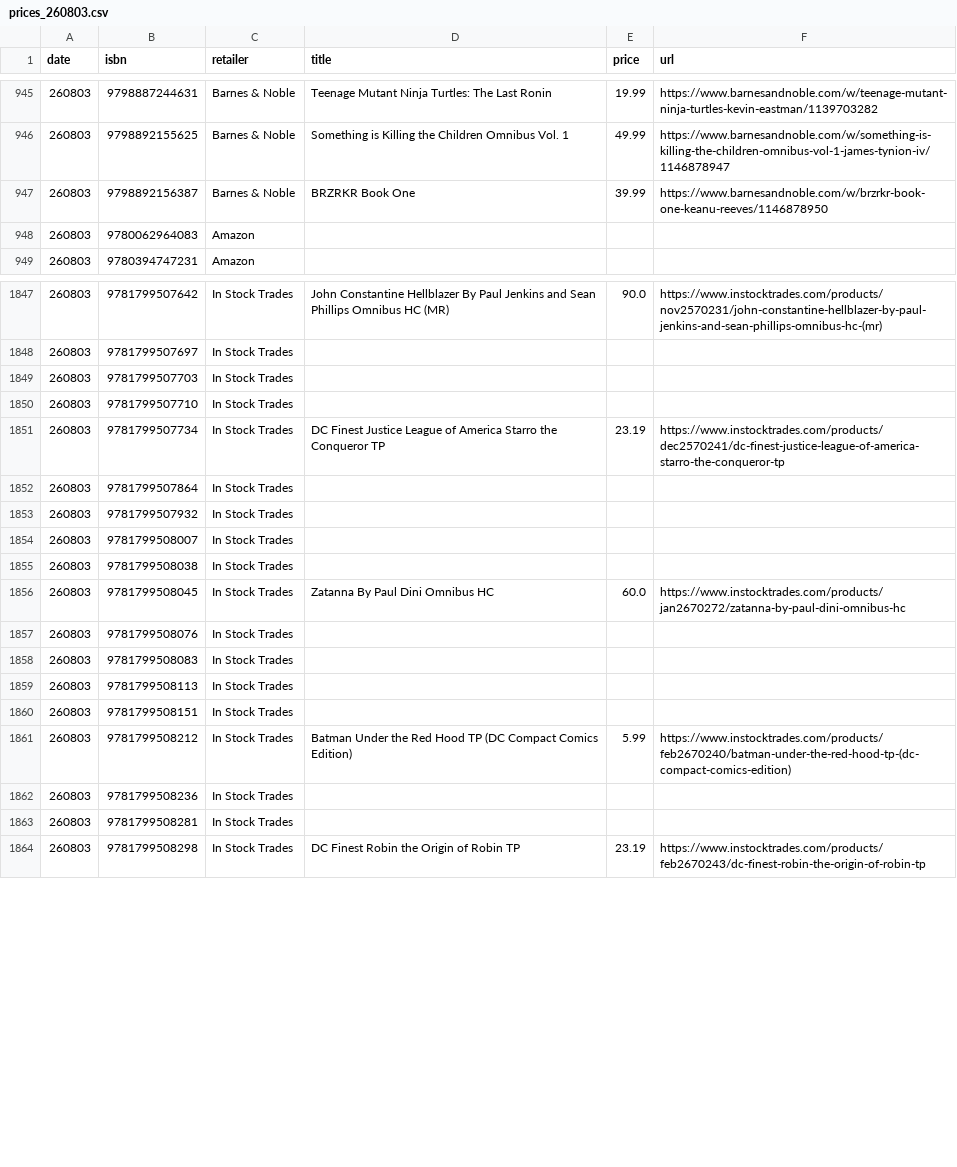
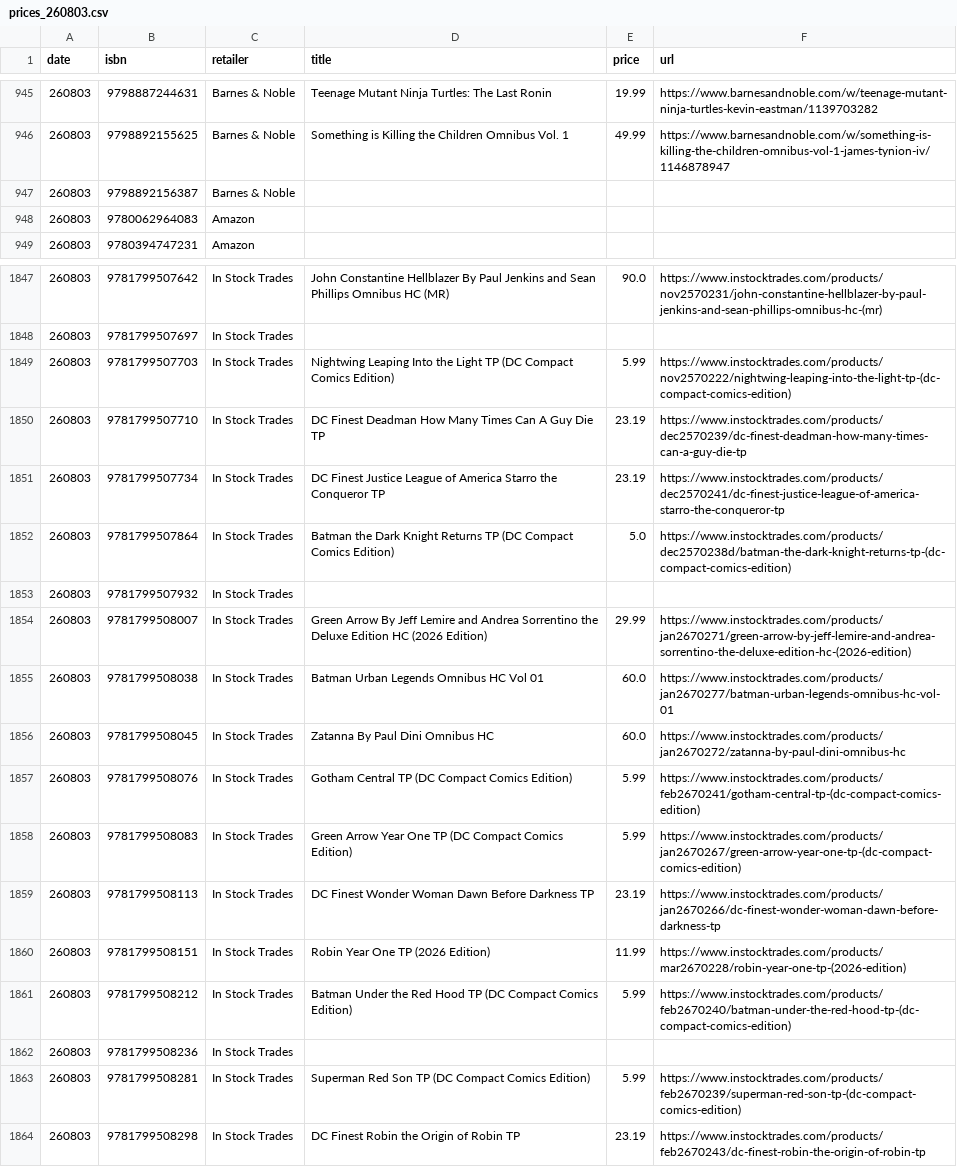
Before and after one commit to grayespinoza/graphic-novel-price-database, a CSV file: prices/prices_260803.csv, drawn as a sheet; only a part is shown, gaps mark what is left out; the diff covers the shown part only.

```diff
--- a/prices/prices_260803.csv
+++ b/prices/prices_260803.csv
@@ -946,3 +946,3 @@ date,isbn,retailer,title,price,url
 260803,9798892155625,Barnes & Noble,Something is Killing the Children Omnibus Vol. 1,49.99,https://www.barnesandnoble.com/w/something-is-killing-the-children-omnibus-vol-1-james-tynion-iv/1146878947
-260803,9798892156387,Barnes & Noble,BRZRKR Book One,39.99,https://www.barnesandnoble.com/w/brzrkr-book-one-keanu-reeves/1146878950
+260803,9798892156387,Barnes & Noble,,,
 260803,9780062964083,Amazon,,,
@@ -1848,17 +1848,17 @@ date,isbn,retailer,title,price,url
 260803,9781799507697,In Stock Trades,,,
-260803,9781799507703,In Stock Trades,,,
-260803,9781799507710,In Stock Trades,,,
+260803,9781799507703,In Stock Trades,Nightwing Leaping Into the Light TP (DC Compact Comics Edition),5.99,https://www.instocktrades.com/products/nov2570222/nightwing-leaping-into-the-light-tp-(dc-compact-comics-edition)
+260803,9781799507710,In Stock Trades,DC Finest Deadman How Many Times Can A Guy Die TP,23.19,https://www.instocktrades.com/products/dec2570239/dc-finest-deadman-how-many-times-can-a-guy-die-tp
 260803,9781799507734,In Stock Trades,DC Finest Justice League of America Starro the Conqueror TP,23.19,https://www.instocktrades.com/products/dec2570241/dc-finest-justice-league-of-america-starro-the-conqueror-tp
-260803,9781799507864,In Stock Trades,,,
+260803,9781799507864,In Stock Trades,Batman the Dark Knight Returns TP (DC Compact Comics Edition),5.0,https://www.instocktrades.com/products/dec2570238d/batman-the-dark-knight-returns-tp-(dc-compact-comics-edition)
 260803,9781799507932,In Stock Trades,,,
-260803,9781799508007,In Stock Trades,,,
-260803,9781799508038,In Stock Trades,,,
+260803,9781799508007,In Stock Trades,Green Arrow By Jeff Lemire and Andrea Sorrentino the Deluxe Edition HC (2026 Edition),29.99,https://www.instocktrades.com/products/jan2670271/green-arrow-by-jeff-lemire-and-andrea-sorrentino-the-deluxe-edition-hc-(2026-edition)
+260803,9781799508038,In Stock Trades,Batman Urban Legends Omnibus HC Vol 01,60.0,https://www.instocktrades.com/products/jan2670277/batman-urban-legends-omnibus-hc-vol-01
 260803,9781799508045,In Stock Trades,Zatanna By Paul Dini Omnibus HC,60.0,https://www.instocktrades.com/products/jan2670272/zatanna-by-paul-dini-omnibus-hc
-260803,9781799508076,In Stock Trades,,,
-260803,9781799508083,In Stock Trades,,,
-260803,9781799508113,In Stock Trades,,,
-260803,9781799508151,In Stock Trades,,,
+260803,9781799508076,In Stock Trades,Gotham Central TP (DC Compact Comics Edition),5.99,https://www.instocktrades.com/products/feb2670241/gotham-central-tp-(dc-compact-comics-edition)
+260803,9781799508083,In Stock Trades,Green Arrow Year One TP (DC Compact Comics Edition),5.99,https://www.instocktrades.com/products/jan2670267/green-arrow-year-one-tp-(dc-compact-comics-edition)
+260803,9781799508113,In Stock Trades,DC Finest Wonder Woman Dawn Before Darkness TP,23.19,https://www.instocktrades.com/products/jan2670266/dc-finest-wonder-woman-dawn-before-darkness-tp
+260803,9781799508151,In Stock Trades,Robin Year One TP (2026 Edition),11.99,https://www.instocktrades.com/products/mar2670228/robin-year-one-tp-(2026-edition)
 260803,9781799508212,In Stock Trades,Batman Under the Red Hood TP (DC Compact Comics Edition),5.99,https://www.instocktrades.com/products/feb2670240/batman-under-the-red-hood-tp-(dc-compact-comics-edition)
 260803,9781799508236,In Stock Trades,,,
-260803,9781799508281,In Stock Trades,,,
+260803,9781799508281,In Stock Trades,Superman Red Son TP (DC Compact Comics Edition),5.99,https://www.instocktrades.com/products/feb2670239/superman-red-son-tp-(dc-compact-comics-edition)
 260803,9781799508298,In Stock Trades,DC Finest Robin the Origin of Robin TP,23.19,https://www.instocktrades.com/products/feb2670243/dc-finest-robin-the-origin-of-robin-tp
```
Also changed, not shown: 67 edited cells elsewhere in this file.
